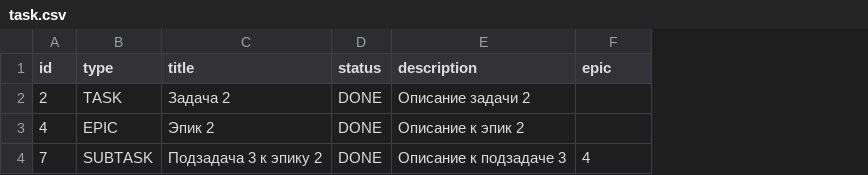
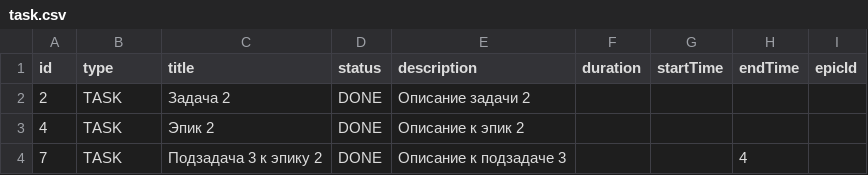
Before and after one commit to m1rovou/java-kanban, a CSV file: resources/task.csv, drawn as a sheet; addresses are those after the commit; the diff names each change by its address in the sheet, - before the commit and + after, or states it on an @@ line.

```diff
--- a/resources/task.csv
+++ b/resources/task.csv
+column F (duration), empty
+column G (startTime), empty
+column I (epicId), empty
-H1: epic
+H1: endTime
-B3 (type): EPIC
+B3 (type): TASK
-B4 (type): SUBTASK
+B4 (type): TASK
```
Also changed, not shown: 13 other files.
